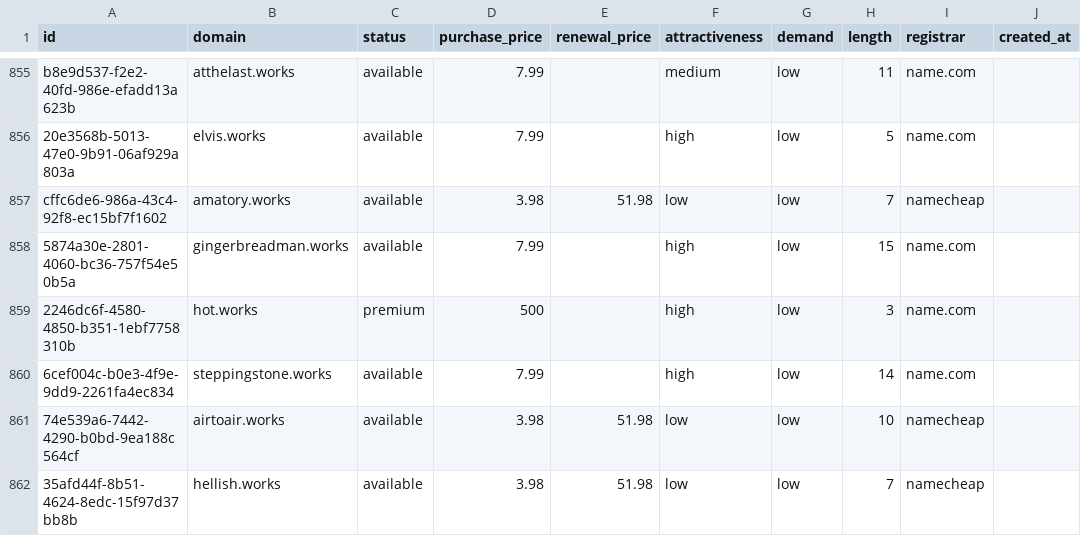
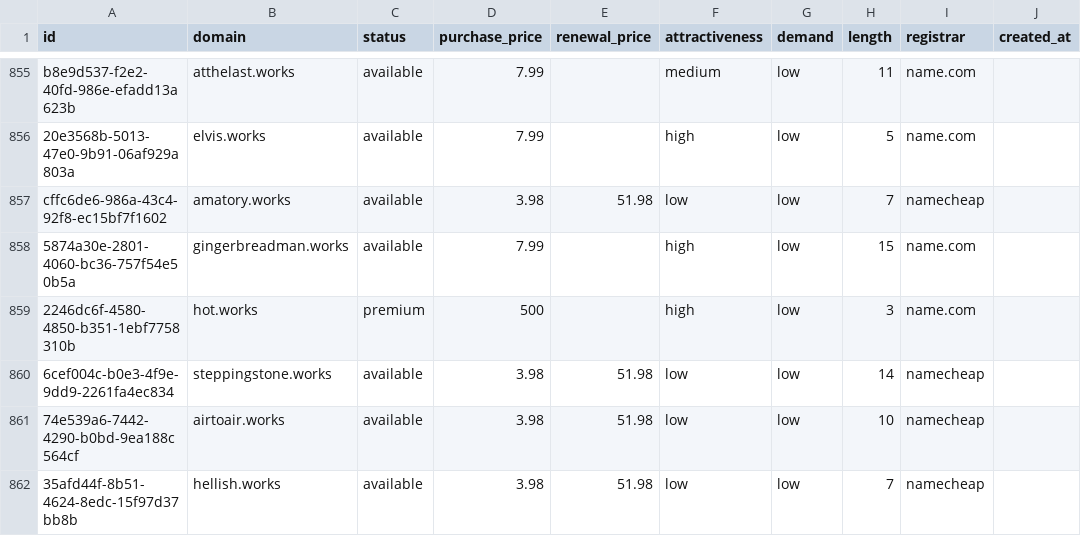
Before and after one commit to UniqueDomains/works-oneword-domains, a CSV file: works.csv, drawn as a sheet; only a part is shown, gaps mark what is left out; the diff names each change by its address in the sheet, - before the commit and + after, or states it on an @@ line.

Commit message:
Domains update

```diff
--- a/works.csv
+++ b/works.csv
-D860 (purchase_price): 7.99
+D860 (purchase_price): 3.98
-E860 (renewal_price): (empty)
+E860 (renewal_price): 51.98
-F860 (attractiveness): high
+F860 (attractiveness): low
-I860 (registrar): name.com
+I860 (registrar): namecheap
```
Also changed, not shown: 4 other files.
